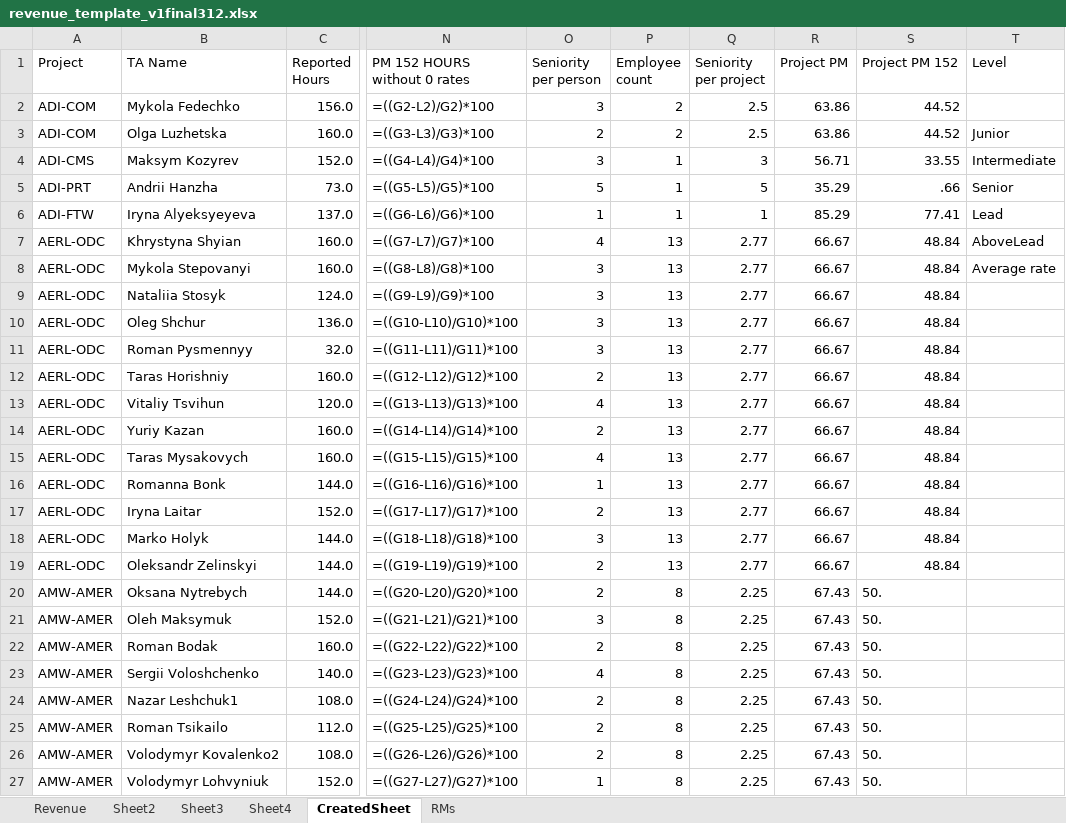
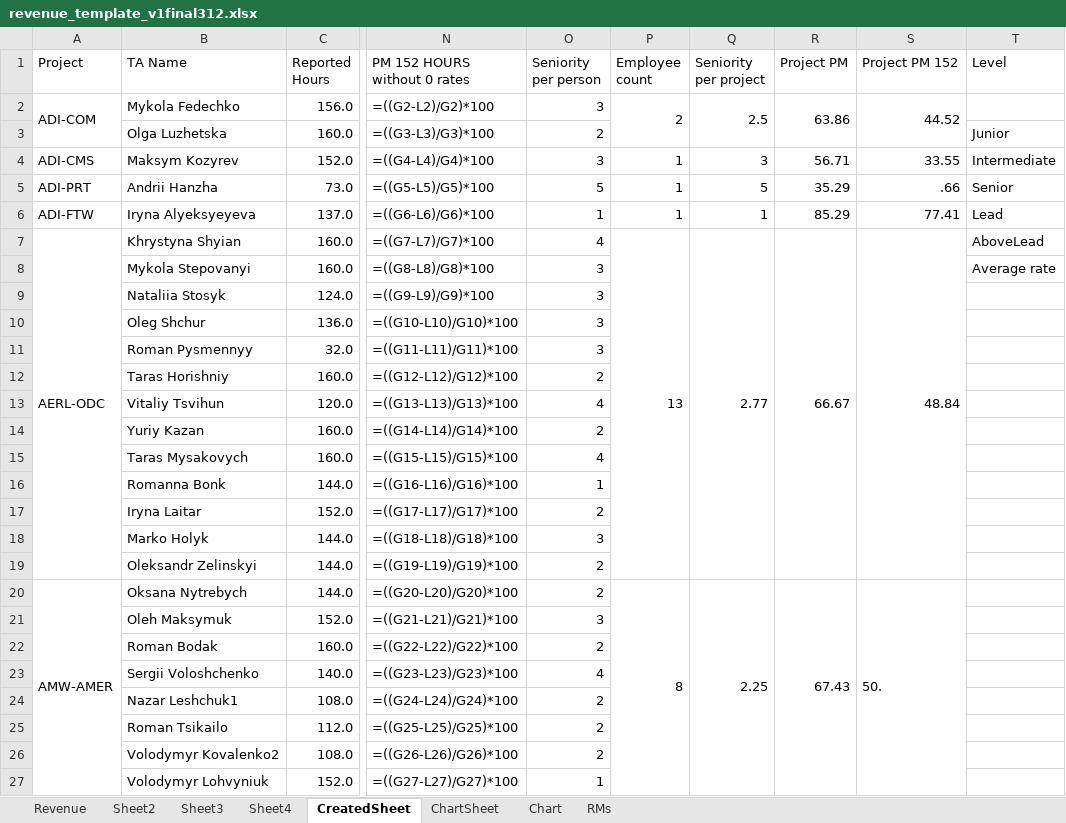
Before and after one commit to Mentorship077/FinApp, an Excel workbook: output/revenue_template_v1final312.xlsx, sheet CreatedSheet, drawn as a sheet; only a part is shown, gaps mark what is left out; values as stored, in another font and other column widths than the file's, no cell formats; formulas without a stored value are shown as written; the diff covers the shown part only; the diff names each change by its address in the sheet, - before the commit and + after, or states it on an @@ line.

```diff
--- a/output/revenue_template_v1final312.xlsx (sheet CreatedSheet)
+++ b/output/revenue_template_v1final312.xlsx (sheet CreatedSheet)
+sheet tab: ChartSheet
+sheet tab: Chart
+A2:A3 merged
+P2:P3 merged
+Q2:Q3 merged
+R2:R3 merged
+S2:S3 merged
-A3 (Project): ADI-COM
+A3 (Project): (empty)
-P3 (Employee count): 2
+P3 (Employee count): (empty)
-Q3 (Seniority per project): 2.5
+Q3 (Seniority per project): (empty)
-R3 (Project PM): 63.86
+R3 (Project PM): (empty)
-S3 (Project PM 152): 44.52
+S3 (Project PM 152): (empty)
+A7:A19 merged
+P7:P19 merged
+Q7:Q19 merged
+R7:R19 merged
+S7:S19 merged
-A8:A19 (Project): AERL-ODC
+A8:A19 (Project): (empty)
-P8:P19 (Employee count): 13
+P8:P19 (Employee count): (empty)
-Q8:Q19 (Seniority per project): 2.77
+Q8:Q19 (Seniority per project): (empty)
-R8:R19 (Project PM): 66.67
+R8:R19 (Project PM): (empty)
-S8:S19 (Project PM 152): 48.84
+S8:S19 (Project PM 152): (empty)
+A20:A27 merged
+P20:P27 merged
+Q20:Q27 merged
+R20:R27 merged
+S20:S27 merged
-A21:A27 (Project): AMW-AMER
+A21:A27 (Project): (empty)
-P21:P27 (Employee count): 8
+P21:P27 (Employee count): (empty)
-Q21:Q27 (Seniority per project): 2.25
+Q21:Q27 (Seniority per project): (empty)
-R21:R27 (Project PM): 67.43
+R21:R27 (Project PM): (empty)
-S21:S27 (Project PM 152): 50.
+S21:S27 (Project PM 152): (empty)
```
Also changed, not shown: 165 edited cells and merged cells elsewhere in this sheet, sheet RMs, cell formats, formulas that keep their value, charts or pictures, 3 other files.
